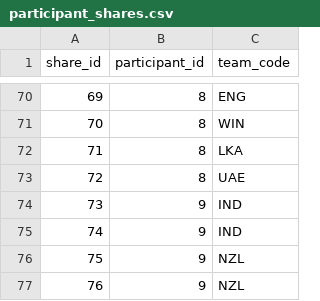
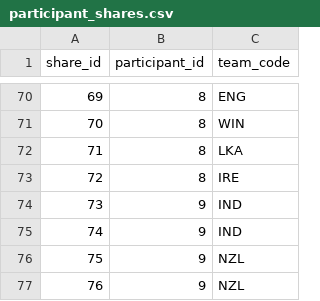
Before and after one commit to ADBond/cricket-competition, a CSV file: mens_t20_world_cup_2021/data/participant_shares.csv, drawn as a sheet; only a part is shown, gaps mark what is left out.

Commit message:
individual total points + correct nominal share allocation data

```diff
--- a/mens_t20_world_cup_2021/data/participant_shares.csv
+++ b/mens_t20_world_cup_2021/data/participant_shares.csv
@@ -72,3 +72,3 @@ share_id,participant_id,team_code
 71,8,LKA
-72,8,UAE
+72,8,IRE
 73,9,IND
```
Also changed, not shown: 1 other file.
